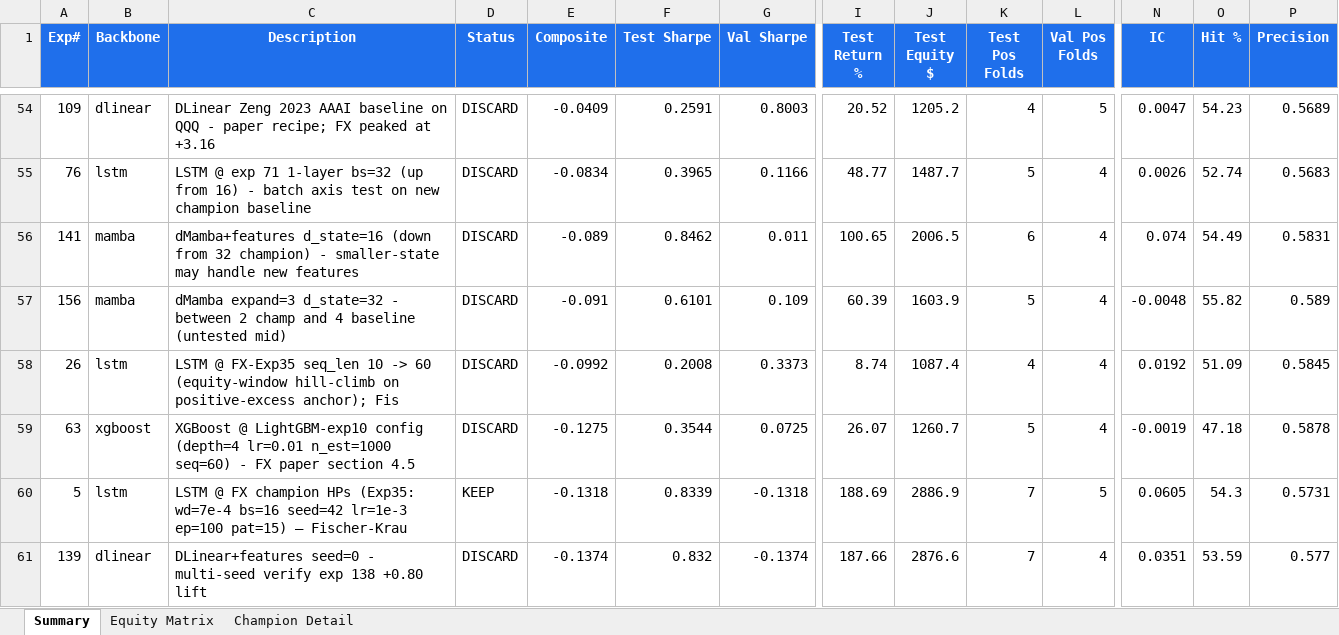
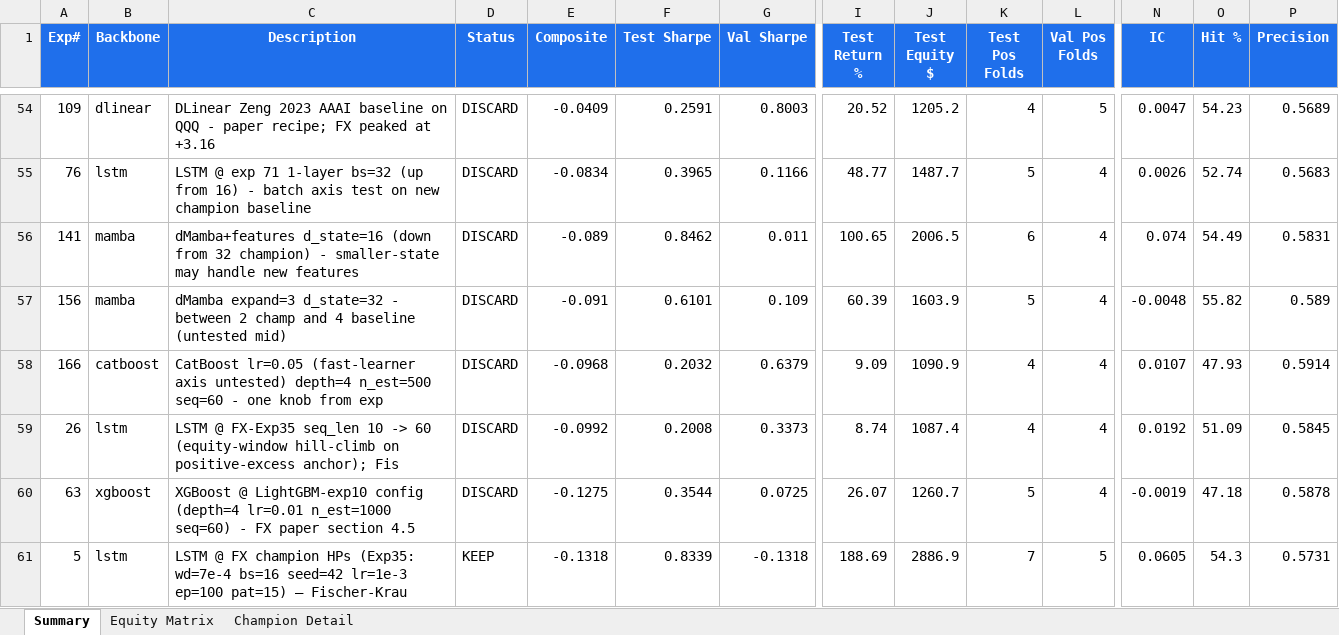
Before and after one commit to dlmastery/autoresearch, an Excel workbook: docs/index_stock_dashboard/autoresearch_equity.xlsx, sheet Summary, drawn as a sheet; only a part is shown, gaps mark what is left out; the shorter side is filled out with more unchanged rows; values as stored, in another font and other column widths than the file's, no borders; conditional formats not drawn; rows hold the shown columns only; the diff names each change by its address in the sheet, - before the commit and + after, or states it on an @@ line.

Commit message:
QQQ exp 166 — CatBoost lr=0.05 within-champion lift -0.0968
Major within-CatBoost discovery: gbm_lr 0.02→0.05 unlocks F2/F3 stress-regime
alpha. F2 EU-debt jumped from historical -0.25 to +2.36 (largest single-fold
lift any QQQ CatBoost has produced); F3 Taper -0.25 to +1.23. Cost: F1 GFC
alpha lost (-0.72). Composite -0.0968, delta +0.46 vs exp 98 prior CatBoost
best. Per Prokhorenkova 2018 §3.3 + Friedman 2001 lr×n_est.

Also: archived 166_killed_depth8 (CatBoost depth=8 was computationally
infeasible, killed at 76min wall-time).

Exp 167 pre-auth: lr=0.05 + n_est=1000 to recover F1 alpha while keeping F2/F3
wins per Friedman 2001 §5.2 lr×n_est convergence.

```diff
--- a/docs/index_stock_dashboard/autoresearch_equity.xlsx (sheet Summary)
+++ b/docs/index_stock_dashboard/autoresearch_equity.xlsx (sheet Summary)
+row 58: 166 | catboost | CatBoost lr=0.05 (fast-learner axis untested) depth=4 n_est=500 seq=60 - one knob from exp | DISCARD | -0.0968 | 0.2032 | 0.6379 | 9.09 | 1090.9 | 4 | 4 | 0.0107 | 47.93 | 0.5914
```
Also changed, not shown: sheet Equity Matrix, charts or pictures, 14 other files.
